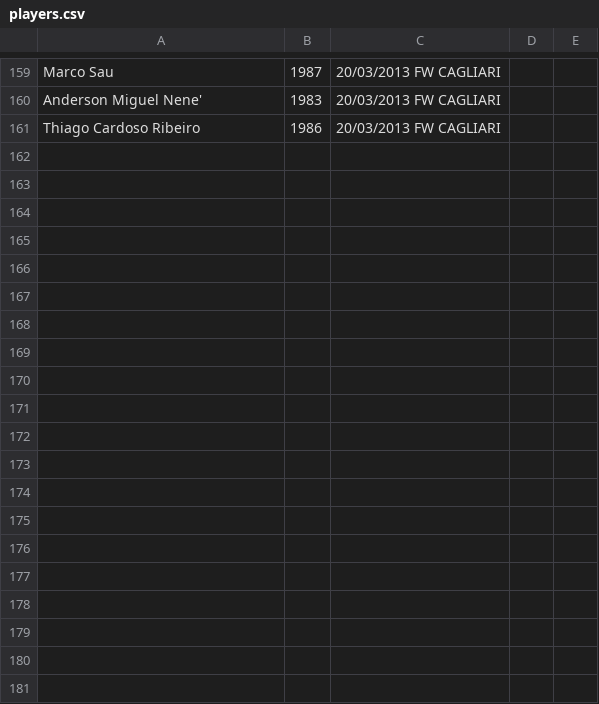
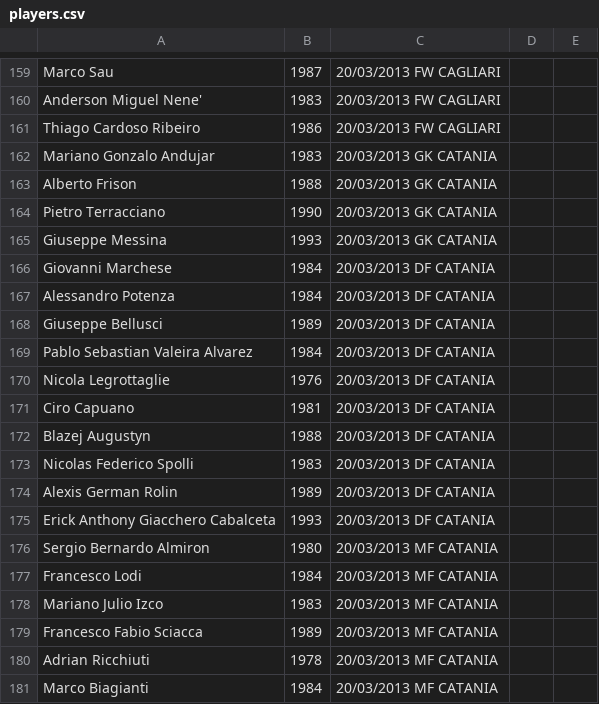
Before and after one commit to rfocardi/data, a CSV file: players.csv, drawn as a sheet; only a part is shown, gaps mark what is left out; the diff covers the shown part only.

Commit message:
add catania

```diff
--- a/players.csv
+++ b/players.csv
@@ -161 +161,21 @@ Anderson Miguel Nene';1983;20/03/2013 FW CAGLIARI
 Thiago Cardoso Ribeiro;1986;20/03/2013 FW CAGLIARI
+Mariano Gonzalo Andujar;1983;20/03/2013 GK CATANIA
+Alberto Frison;1988;20/03/2013 GK CATANIA
+Pietro Terracciano;1990;20/03/2013 GK CATANIA
+Giuseppe Messina;1993;20/03/2013 GK CATANIA
+Giovanni Marchese;1984;20/03/2013 DF CATANIA
+Alessandro Potenza;1984;20/03/2013 DF CATANIA
+Giuseppe Bellusci;1989;20/03/2013 DF CATANIA
+Pablo Sebastian Valeira Alvarez;1984;20/03/2013 DF CATANIA
+Nicola Legrottaglie;1976;20/03/2013 DF CATANIA
+Ciro Capuano;1981;20/03/2013 DF CATANIA
+Blazej Augustyn;1988;20/03/2013 DF CATANIA
+Nicolas Federico Spolli;1983;20/03/2013 DF CATANIA
+Alexis German Rolin;1989;20/03/2013 DF CATANIA
+Erick Anthony Giacchero Cabalceta;1993;20/03/2013 DF CATANIA
+Sergio Bernardo Almiron;1980;20/03/2013 MF CATANIA
+Francesco Lodi;1984;20/03/2013 MF CATANIA
+Mariano Julio Izco;1983;20/03/2013 MF CATANIA
+Francesco Fabio Sciacca;1989;20/03/2013 MF CATANIA
+Adrian Ricchiuti;1978;20/03/2013 MF CATANIA
+Marco Biagianti;1984;20/03/2013 MF CATANIA
```
Also changed, not shown: 12 added rows elsewhere in this file.
